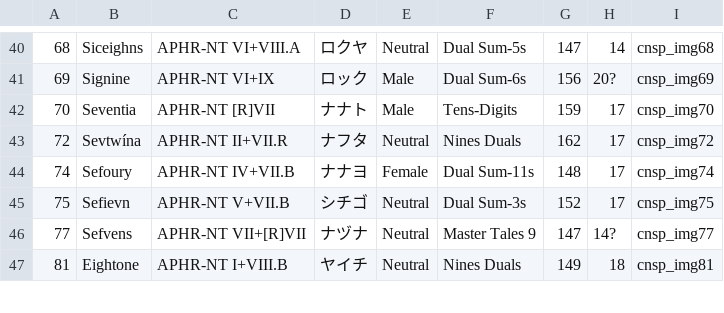
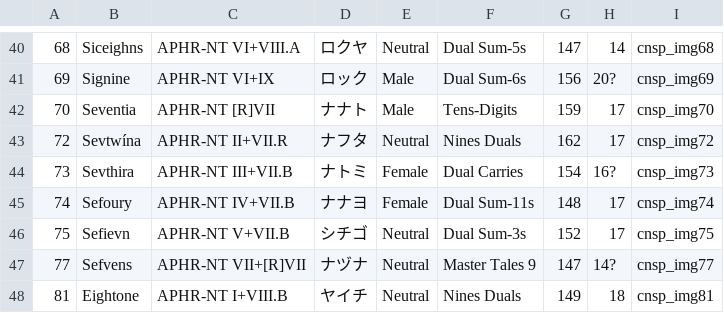
Before and after one commit to radiann-kswg/NTsWallpaperEngine, a CSV file: Assets/Resources/CADBs.csv, drawn as a sheet; only a part is shown, gaps mark what is left out; the diff names each change by its address in the sheet, - before the commit and + after, or states it on an @@ line.

```diff
--- a/Assets/Resources/CADBs.csv
+++ b/Assets/Resources/CADBs.csv
+row 44: 73 | Sevthira | APHR-NT III+VII.B | ナトミ | Female | Dual Carries | 154 | 16? | cnsp_img73
```
Also changed, not shown: 3 other files.
